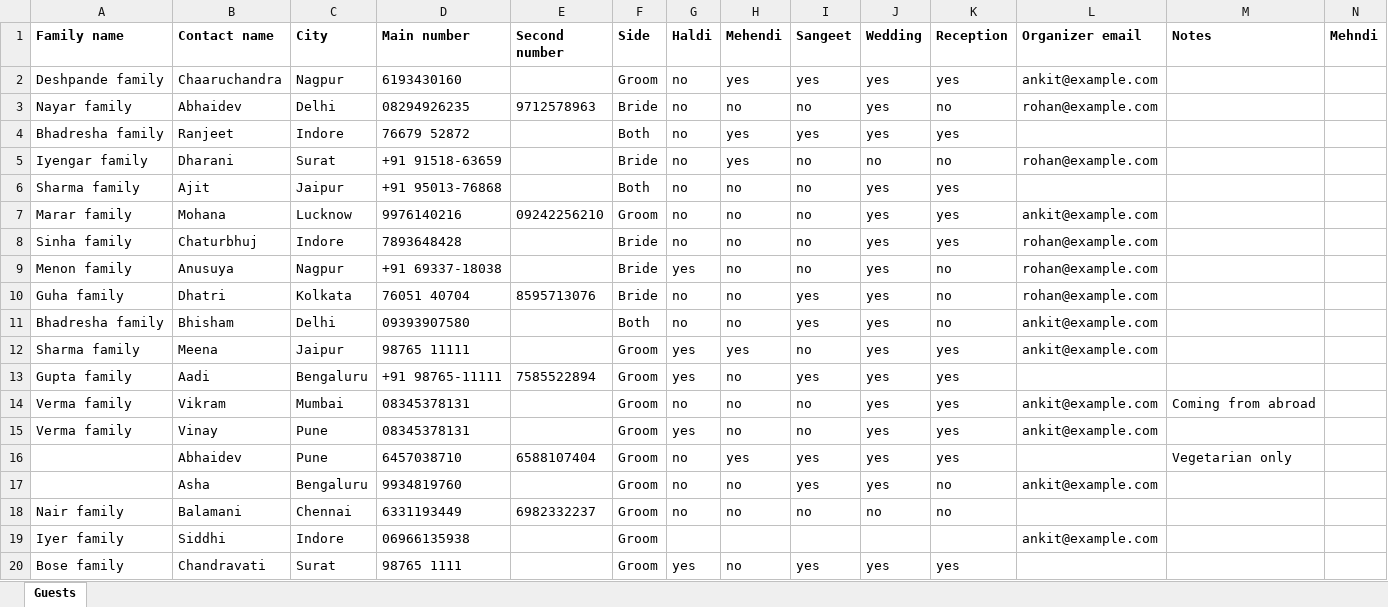
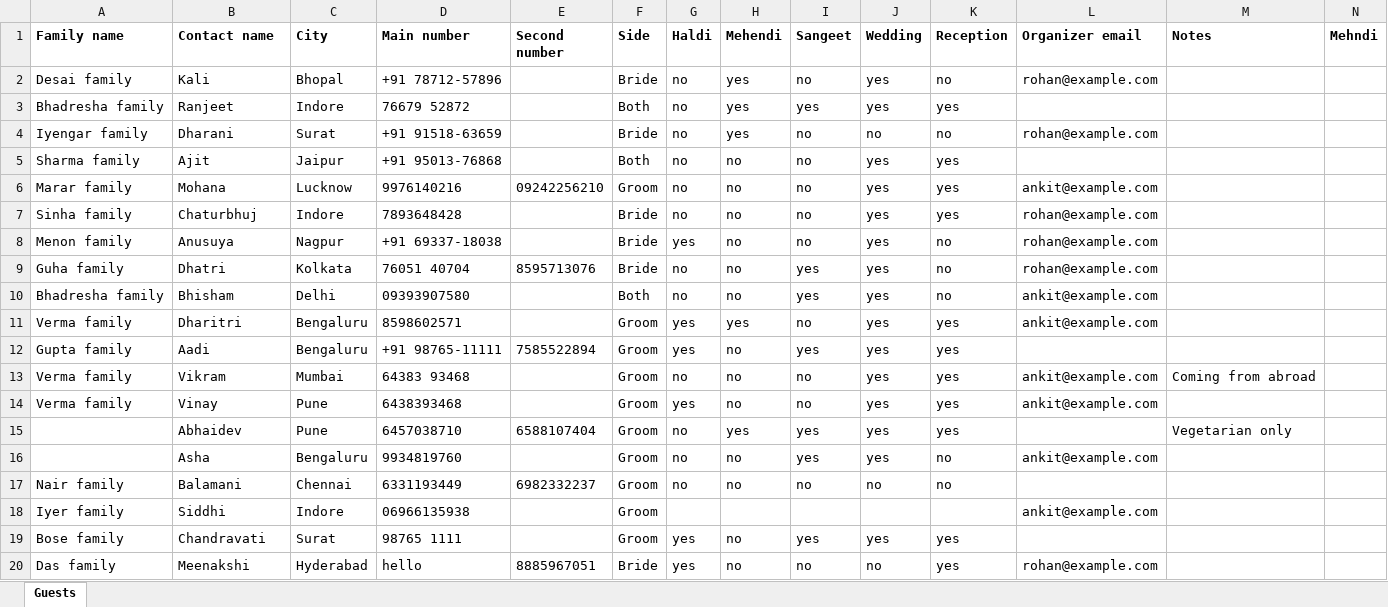
Before and after one commit to chanchal2003/Wedding-Planer-, an Excel workbook: samples/guests-messy.xlsx, sheet Guests, drawn as a sheet; only a part is shown; the shorter side is filled out with more unchanged rows; values as stored, in another font and other column widths than the file's, no borders; removed rows and columns are numbered as before the commit, all else as after; the diff names each change by its address in the sheet, - before the commit and + after, or states it on an @@ line.

```diff
--- a/samples/guests-messy.xlsx (sheet Guests)
+++ b/samples/guests-messy.xlsx (sheet Guests)
-row 2: Deshpande family | Chaaruchandra | Nagpur | 6193430160 |  | Groom | no | yes | yes | yes | yes | ankit@example.com
-A2 (Family name): Nayar family
+A2 (Family name): Desai family
-B2 (Contact name): Abhaidev
+B2 (Contact name): Kali
-C2 (City): Delhi
+C2 (City): Bhopal
-D2 (Main number): 08294926235
+D2 (Main number): +91 78712-57896
-E2 (Second number): 9712578963
+E2 (Second number): (empty)
-H2 (Mehendi): no
+H2 (Mehendi): yes
-A11 (Family name): Sharma family
+A11 (Family name): Verma family
-B11 (Contact name): Meena
+B11 (Contact name): Dharitri
-C11 (City): Jaipur
+C11 (City): Bengaluru
-D11 (Main number): 98765 11111
+D11 (Main number): 8598602571
-D13 (Main number): 08345378131
+D13 (Main number): 64383 93468
-D14 (Main number): 08345378131
+D14 (Main number): 6438393468
```
Also changed, not shown: samples/guests-clean-500.xlsx, 2 other files.
